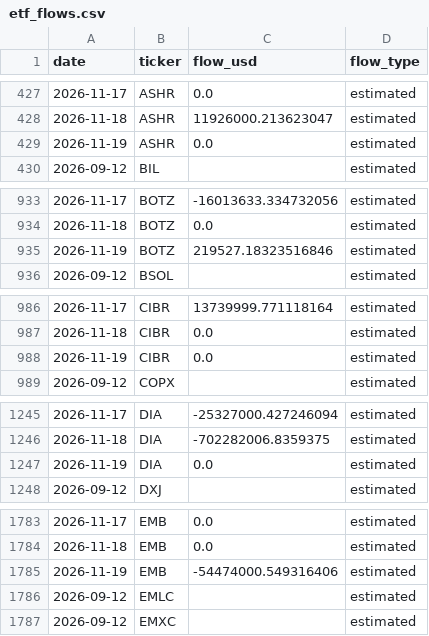
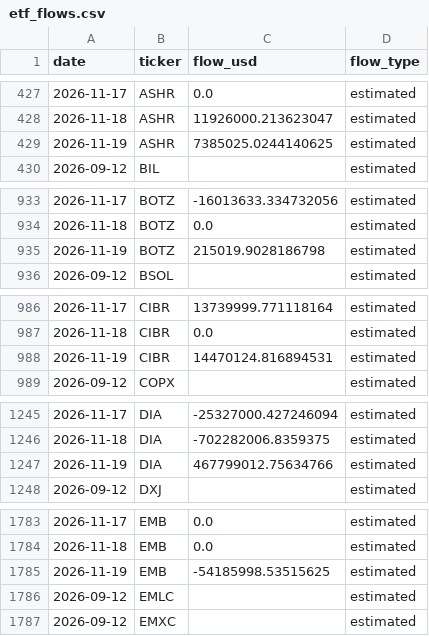
Before and after one commit to leyscry/etf-flows-data, a CSV file: data/etf_flows.csv, drawn as a sheet; only a part is shown, gaps mark what is left out; the diff covers the shown part only.

```diff
--- a/data/etf_flows.csv
+++ b/data/etf_flows.csv
@@ -428,3 +428,3 @@ date,ticker,flow_usd,flow_type
 2026-11-18,ASHR,11926000.213623047,estimated
-2026-11-19,ASHR,0.0,estimated
+2026-11-19,ASHR,7385025.0244140625,estimated
 2026-09-12,BIL,,estimated
@@ -934,3 +934,3 @@ date,ticker,flow_usd,flow_type
 2026-11-18,BOTZ,0.0,estimated
-2026-11-19,BOTZ,219527.18323516846,estimated
+2026-11-19,BOTZ,215019.9028186798,estimated
 2026-09-12,BSOL,,estimated
@@ -987,3 +987,3 @@ date,ticker,flow_usd,flow_type
 2026-11-18,CIBR,0.0,estimated
-2026-11-19,CIBR,0.0,estimated
+2026-11-19,CIBR,14470124.816894531,estimated
 2026-09-12,COPX,,estimated
@@ -1246,3 +1246,3 @@ date,ticker,flow_usd,flow_type
 2026-11-18,DIA,-702282006.8359375,estimated
-2026-11-19,DIA,0.0,estimated
+2026-11-19,DIA,467799012.75634766,estimated
 2026-09-12,DXJ,,estimated
@@ -1784,3 +1784,3 @@ date,ticker,flow_usd,flow_type
 2026-11-18,EMB,0.0,estimated
-2026-11-19,EMB,-54474000.549316406,estimated
+2026-11-19,EMB,-54185998.53515625,estimated
 2026-09-12,EMLC,,estimated
```
Also changed, not shown: 56 edited cells elsewhere in this file, data/etf_aum.csv, data/etf_shares.csv.
